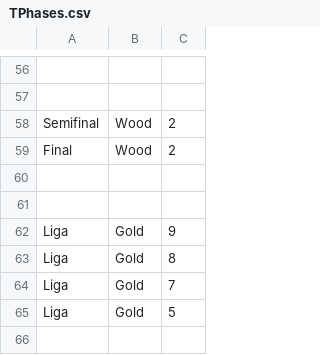
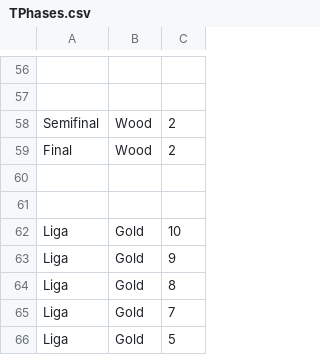
Before and after one commit to paconte/tournaments, a CSV file: player/data_files/csv/TPhases.csv, drawn as a sheet; only a part is shown, gaps mark what is left out; the diff names each change by its address in the sheet, - before the commit and + after, or states it on an @@ line.

Commit message:
Add new phase.

```diff
--- a/player/data_files/csv/TPhases.csv
+++ b/player/data_files/csv/TPhases.csv
+row 62: Liga | Gold | 10
```
